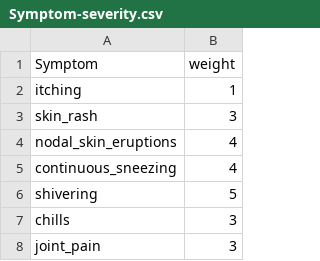
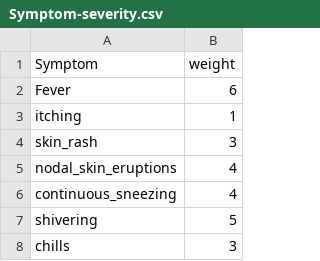
Before and after one commit to miniag006/Smart-Health-Predictor, a CSV file: datasets/Symptom-severity.csv, drawn as a sheet; only a part is shown; the shorter side is filled out with more unchanged rows; the diff names each change by its address in the sheet, - before the commit and + after, or states it on an @@ line.

Commit message:
Thirteenth commit

```diff
--- a/datasets/Symptom-severity.csv
+++ b/datasets/Symptom-severity.csv
+row 2: Fever | 6
```
